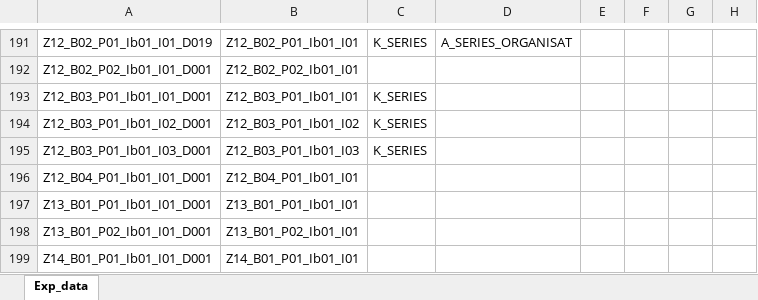
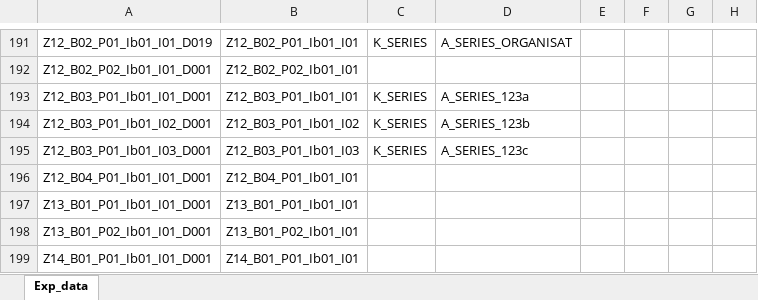
Before and after one commit to DnsUpgradeEnvironment/transfer, an Excel workbook: Exp_data.xlsx, sheet Exp_data, drawn as a sheet; only a part is shown, gaps mark what is left out; values as stored, in another font and other column widths than the file's, no borders; the diff names each change by its address in the sheet, - before the commit and + after, or states it on an @@ line.

```diff
--- a/Exp_data.xlsx (sheet Exp_data)
+++ b/Exp_data.xlsx (sheet Exp_data)
-D193: (empty)
+D193: A_SERIES_123a
-D194: (empty)
+D194: A_SERIES_123b
-D195: (empty)
+D195: A_SERIES_123c
```
Also changed, not shown: Dic_Disagg_Kategorien.xlsx, Dic_Einheit.xlsx, 11 other files.
